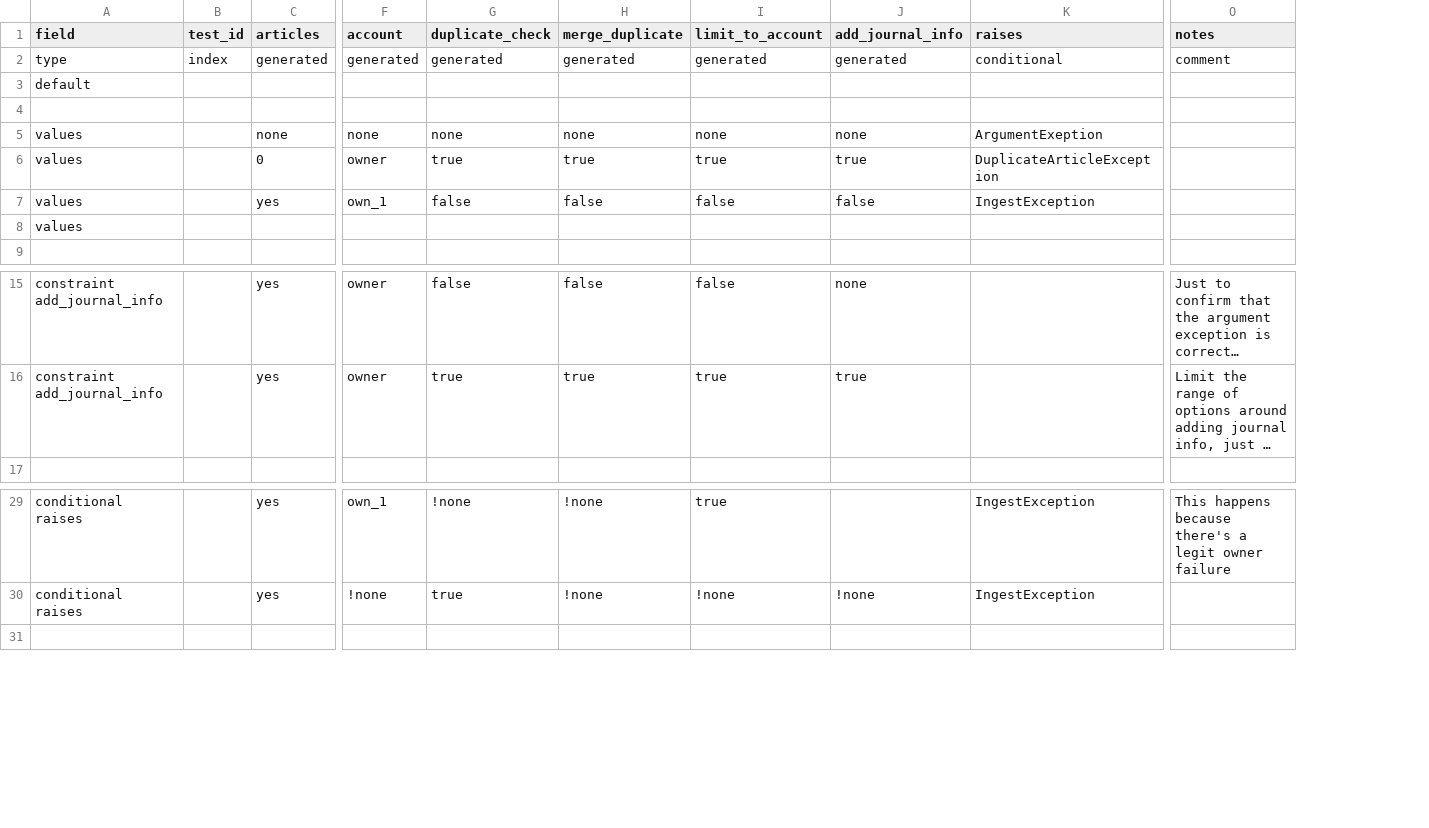
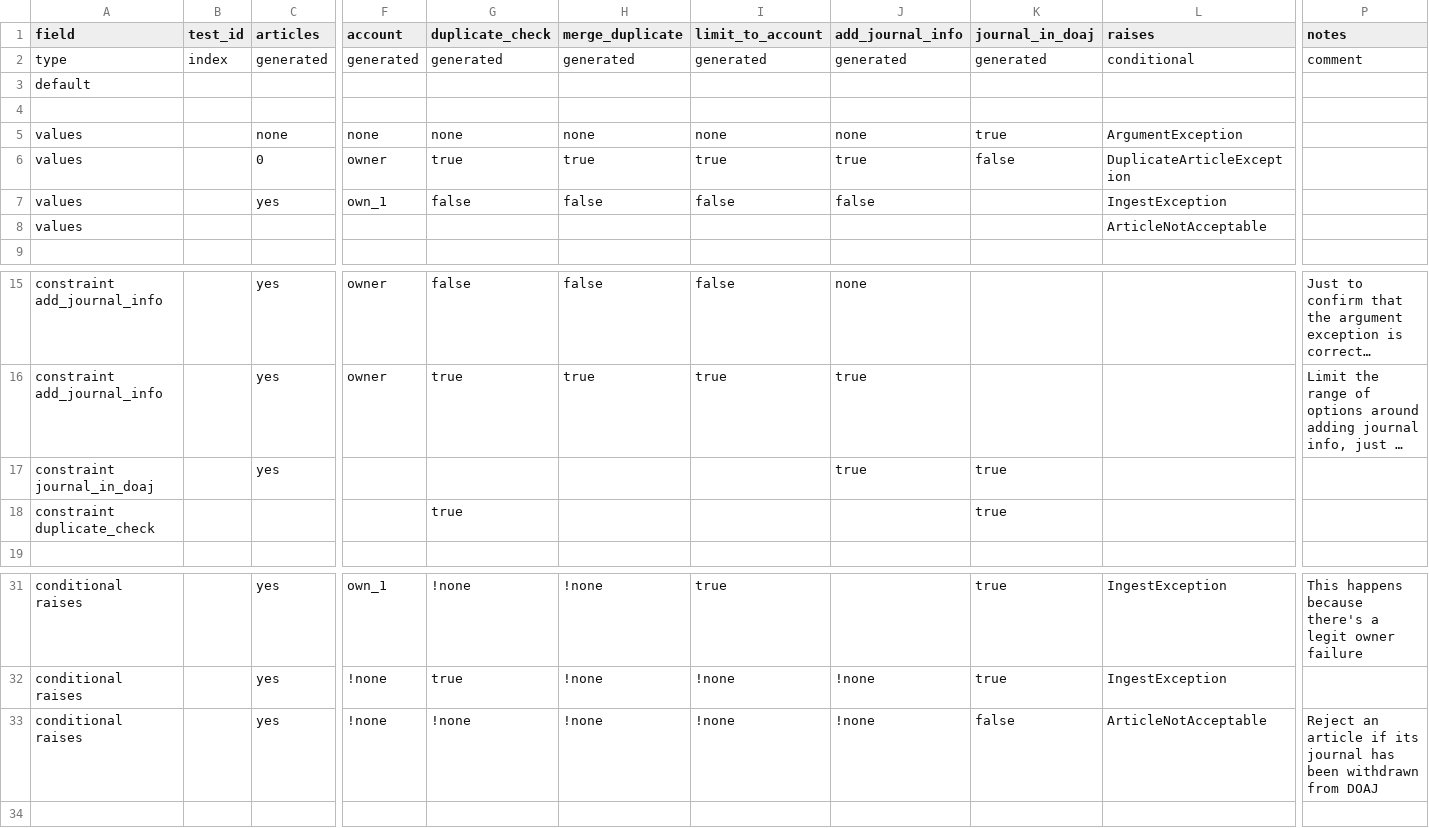
Before and after one commit to DOAJ/doaj, a CSV file: doajtest/matrices/article_batch_create_article/batch_create_article.settings.csv, drawn as a sheet; only a part is shown, gaps mark what is left out; long unchanged cells end in …; addresses are those after the commit; rows hold the shown columns only; the diff names each change by its address in the sheet, - before the commit and + after, or states it on an @@ line.

```diff
--- a/doajtest/matrices/article_batch_create_article/batch_create_article.settings.csv
+++ b/doajtest/matrices/article_batch_create_article/batch_create_article.settings.csv
+column K (journal_in_doaj), rows 2-6: generated |  |  | true | false; rows 31-32: true | true
-L5 (raises): ArgumentExeption
+L5 (raises): ArgumentException
-L8 (raises): (empty)
+L8 (raises): ArticleNotAcceptable
+row 17: constraint journal_in_doaj |  | yes |  |  |  |  | true | true
+row 18: constraint duplicate_check |  |  |  | true |  |  |  | true
+row 33: conditional raises |  | yes | !none | !none | !none | !none | !none | false | ArticleNotAcceptable | Reject an article if its journal has been withdrawn from DOAJ
```
Also changed, not shown: doajtest/matrices/article_batch_create_article/batch_create_article.matrix.csv, doajtest/matrices/article_create_article/create_article.matrix.csv, 7 other files.
